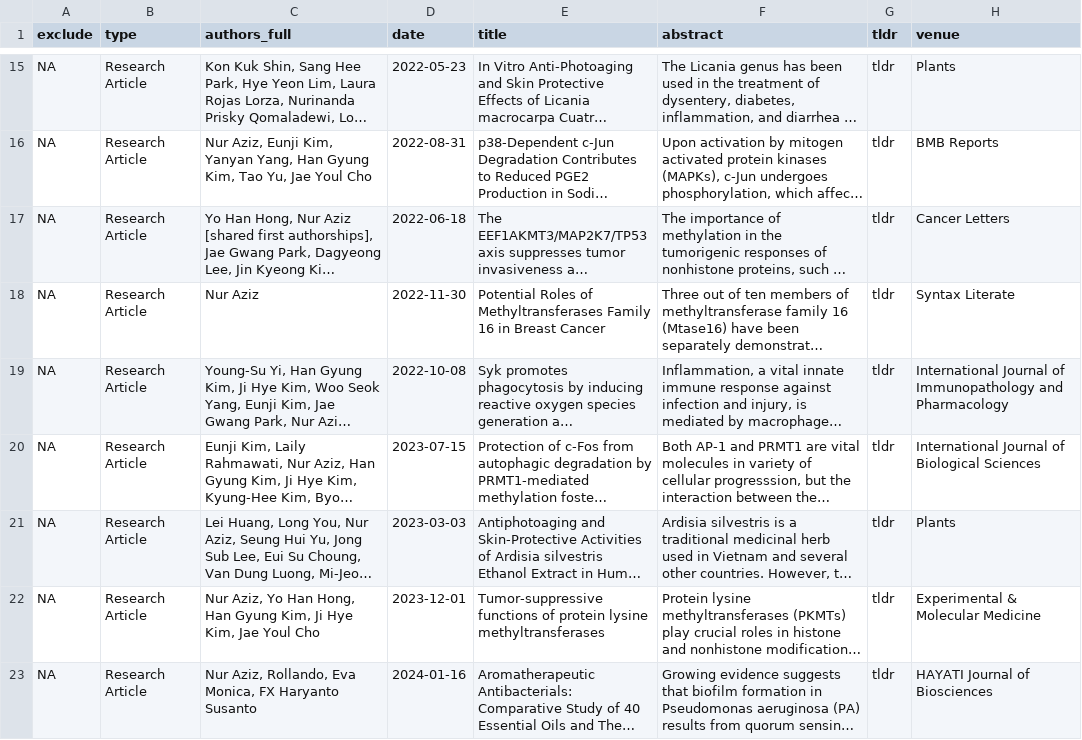
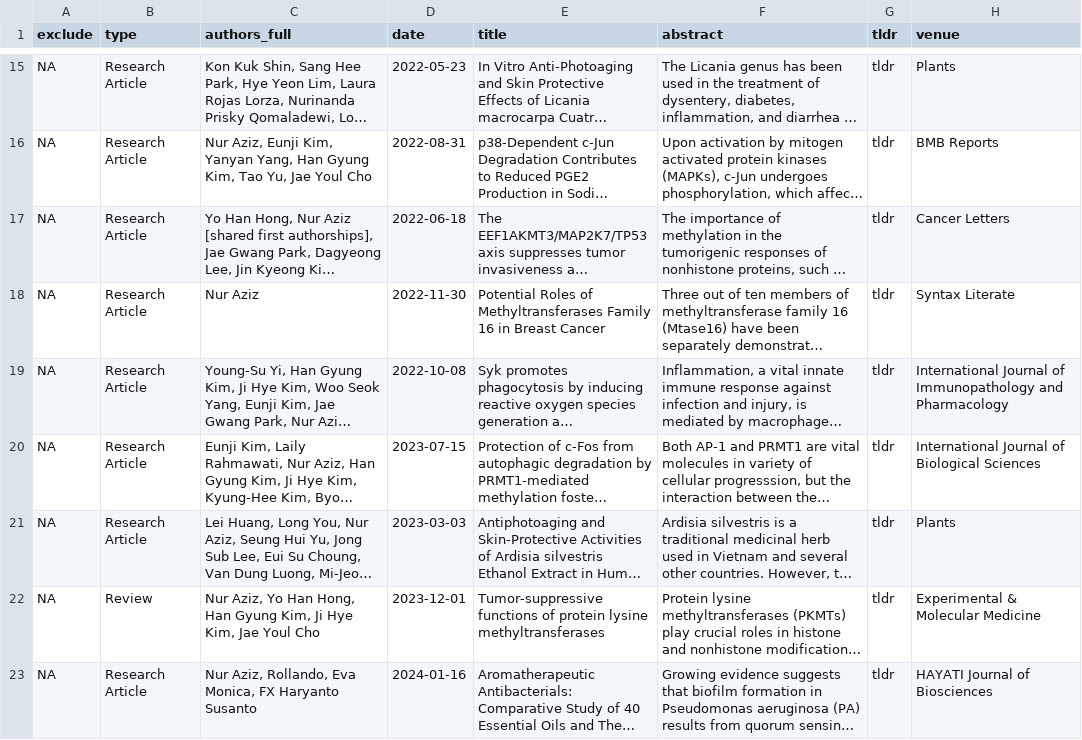
Before and after one commit to nuraziz20/repository, a CSV file: _content/publications.csv, drawn as a sheet; only a part is shown, gaps mark what is left out; long unchanged cells end in …; the diff names each change by its address in the sheet, - before the commit and + after, or states it on an @@ line.

```diff
--- a/_content/publications.csv
+++ b/_content/publications.csv
-B22 (type): Research Article
+B22 (type): Review
```
Also changed, not shown: 3 other files.
